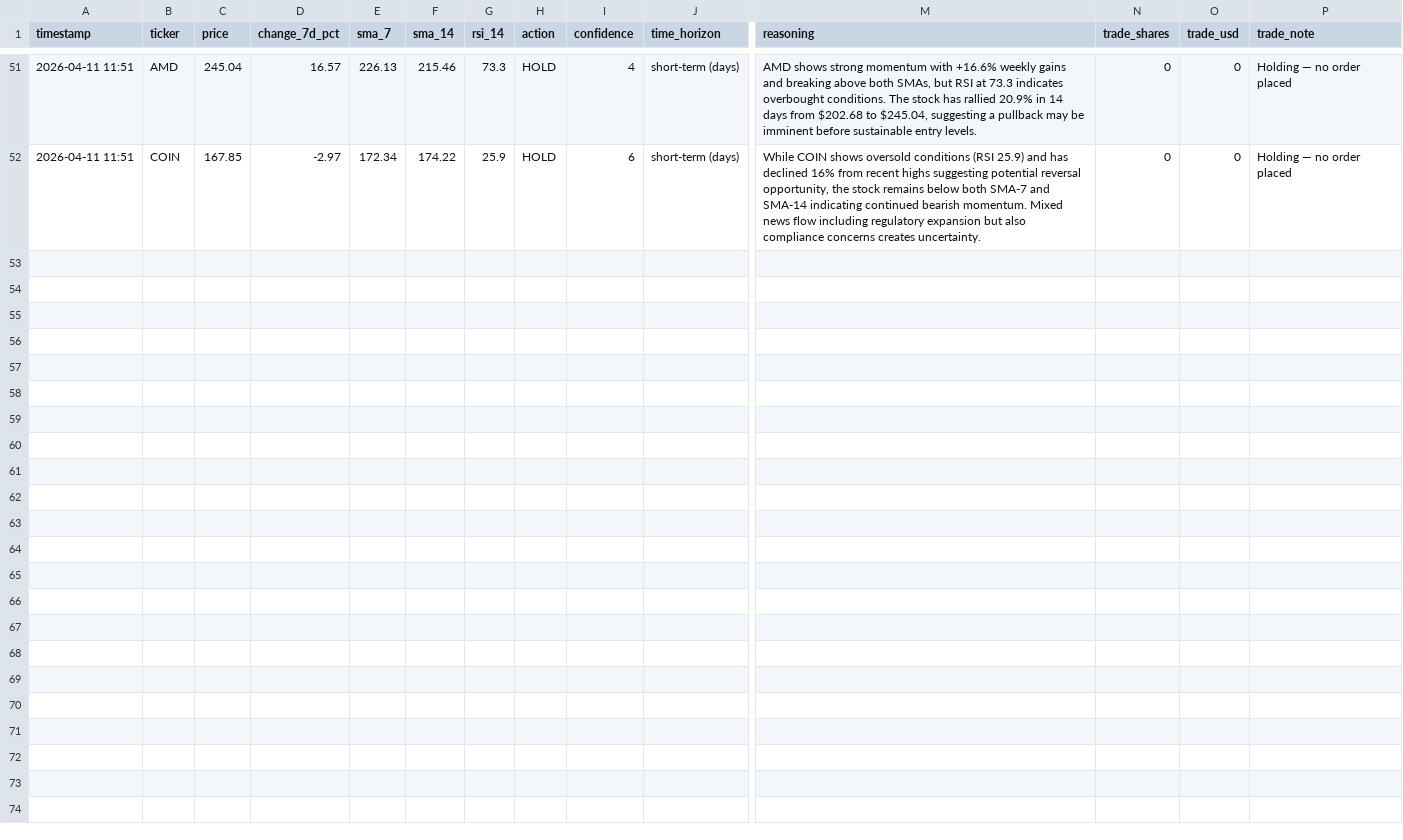
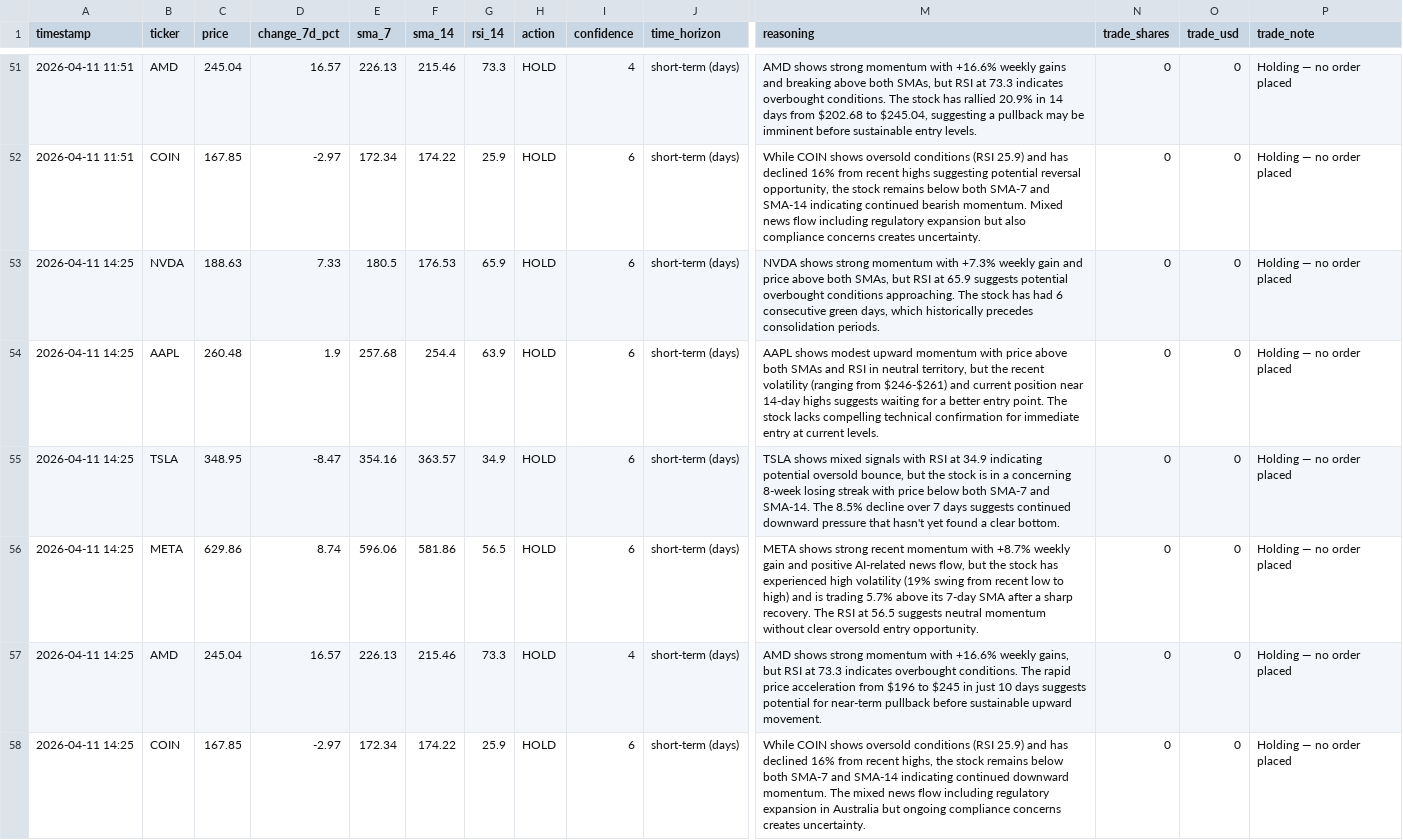
Before and after one commit to mfx-frid/eth-trader, a CSV file: alpaca_trade_log.csv, drawn as a sheet; only a part is shown, gaps mark what is left out; rows hold the shown columns only; the diff names each change by its address in the sheet, - before the commit and + after, or states it on an @@ line.

```diff
--- a/alpaca_trade_log.csv
+++ b/alpaca_trade_log.csv
+row 53: 2026-04-11 14:25 | NVDA | 188.63 | 7.33 | 180.5 | 176.53 | 65.9 | HOLD | 6 | short-term (days) | NVDA shows strong momentum with +7.3% weekly gain and price above both SMAs, but RSI at 65.9 suggests potential overbought conditions approaching. The stock has had 6 consecutive green days, which historically precedes consolidation periods. | 0 | 0 | Holding — no order placed
+row 54: 2026-04-11 14:25 | AAPL | 260.48 | 1.9 | 257.68 | 254.4 | 63.9 | HOLD | 6 | short-term (days) | AAPL shows modest upward momentum with price above both SMAs and RSI in neutral territory, but the recent volatility (ranging from $246-$261) and current position near 14-day highs suggests waiting for a better entry point. The stock lacks compelling technical confirmation for immediate entry at current levels. | 0 | 0 | Holding — no order placed
+row 55: 2026-04-11 14:25 | TSLA | 348.95 | -8.47 | 354.16 | 363.57 | 34.9 | HOLD | 6 | short-term (days) | TSLA shows mixed signals with RSI at 34.9 indicating potential oversold bounce, but the stock is in a concerning 8-week losing streak with price below both SMA-7 and SMA-14. The 8.5% decline over 7 days suggests continued downward pressure that hasn't yet found a clear bottom. | 0 | 0 | Holding — no order placed
+row 56: 2026-04-11 14:25 | META | 629.86 | 8.74 | 596.06 | 581.86 | 56.5 | HOLD | 6 | short-term (days) | META shows strong recent momentum with +8.7% weekly gain and positive AI-related news flow, but the stock has experienced high volatility (19% swing from recent low to high) and is trading 5.7% above its 7-day SMA after a sharp recovery. The RSI at 56.5 suggests neutral momentum without clear oversold entry opportunity. | 0 | 0 | Holding — no order placed
+row 57: 2026-04-11 14:25 | AMD | 245.04 | 16.57 | 226.13 | 215.46 | 73.3 | HOLD | 4 | short-term (days) | AMD shows strong momentum with +16.6% weekly gains, but RSI at 73.3 indicates overbought conditions. The rapid price acceleration from $196 to $245 in just 10 days suggests potential for near-term pullback before sustainable upward movement. | 0 | 0 | Holding — no order placed
+row 58: 2026-04-11 14:25 | COIN | 167.85 | -2.97 | 172.34 | 174.22 | 25.9 | HOLD | 6 | short-term (days) | While COIN shows oversold conditions (RSI 25.9) and has declined 16% from recent highs, the stock remains below both SMA-7 and SMA-14 indicating continued downward momentum. The mixed news flow including regulatory expansion in Australia but ongoing compliance concerns creates uncertainty. | 0 | 0 | Holding — no order placed
```
